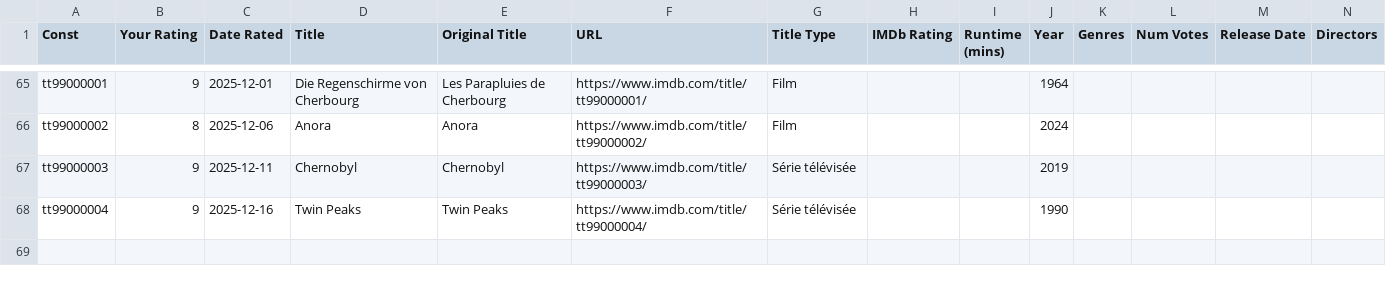
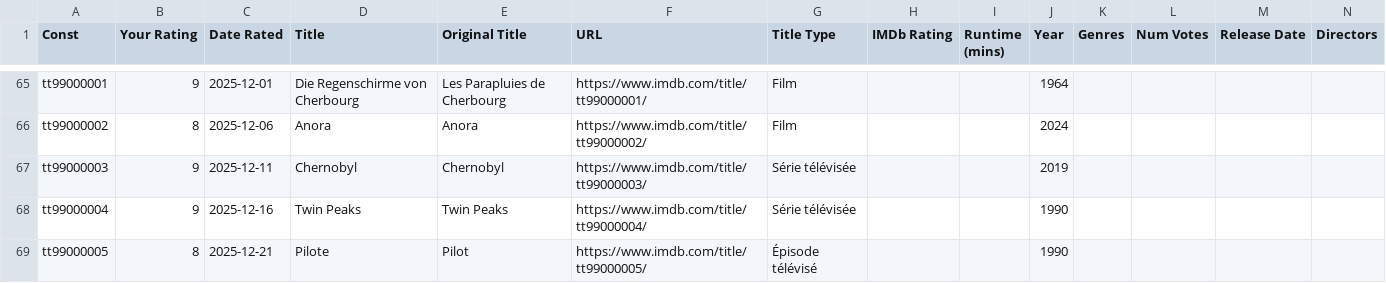
Before and after one commit to ThibaultR14/Recsys_movie, a CSV file: web/public/exemple/imdb-exemple.csv, drawn as a sheet; only a part is shown, gaps mark what is left out; the diff names each change by its address in the sheet, - before the commit and + after, or states it on an @@ line.

```diff
--- a/web/public/exemple/imdb-exemple.csv
+++ b/web/public/exemple/imdb-exemple.csv
+row 69: tt99000005 | 8 | 2025-12-21 | Pilote | Pilot | https://www.imdb.com/title/tt99000005/ | Épisode télévisé |  |  | 1990
```
Also changed, not shown: 9 other files.
